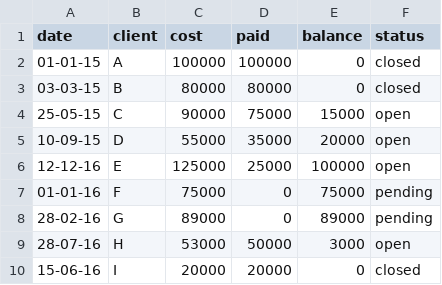
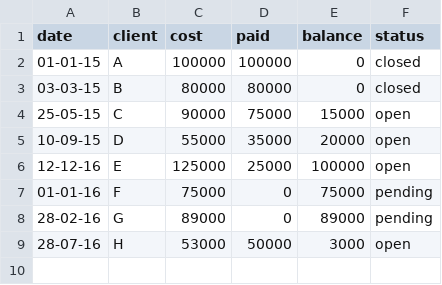
Before and after one commit to chrisdeung/DataPrimer, a CSV file: Data.csv, drawn as a sheet; the diff names each change by its address in the sheet, - before the commit and + after, or states it on an @@ line.

Commit message:
Revert "Add new line"
This reverts commit 6fb87115fcc077e86fe725b12e339056bd0787d9.

```diff
--- a/Data.csv
+++ b/Data.csv
-row 10: 15-06-16 | I | 20000 | 20000 | 0 | closed
```
